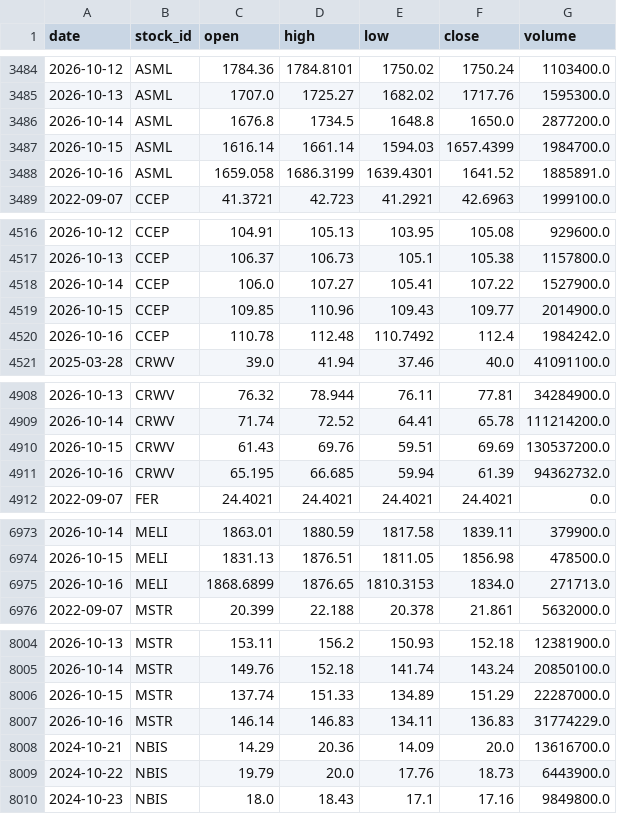
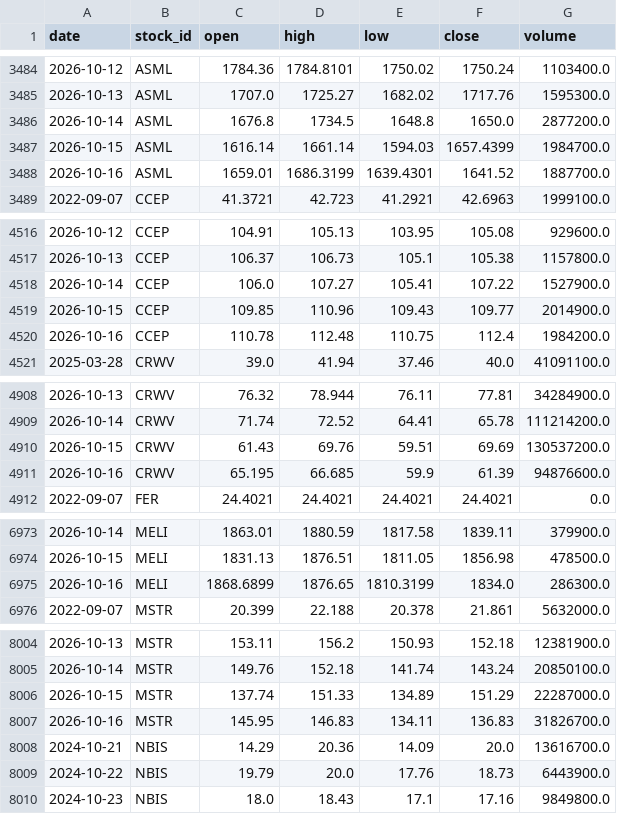
Before and after one commit to LiSh-chen/ForClaude, a CSV file: stock-derby/data/extra_prices.csv, drawn as a sheet; only a part is shown, gaps mark what is left out; the diff covers the shown part only.

```diff
--- a/stock-derby/data/extra_prices.csv
+++ b/stock-derby/data/extra_prices.csv
@@ -3487,3 +3487,3 @@ date,stock_id,open,high,low,close,volume
 2026-10-15,ASML,1616.14,1661.14,1594.03,1657.4399,1984700.0
-2026-10-16,ASML,1659.058,1686.3199,1639.4301,1641.52,1885891.0
+2026-10-16,ASML,1659.01,1686.3199,1639.4301,1641.52,1887700.0
 2022-09-07,CCEP,41.3721,42.723,41.2921,42.6963,1999100.0
@@ -4519,3 +4519,3 @@ date,stock_id,open,high,low,close,volume
 2026-10-15,CCEP,109.85,110.96,109.43,109.77,2014900.0
-2026-10-16,CCEP,110.78,112.48,110.7492,112.4,1984242.0
+2026-10-16,CCEP,110.78,112.48,110.75,112.4,1984200.0
 2025-03-28,CRWV,39.0,41.94,37.46,40.0,41091100.0
@@ -4910,3 +4910,3 @@ date,stock_id,open,high,low,close,volume
 2026-10-15,CRWV,61.43,69.76,59.51,69.69,130537200.0
-2026-10-16,CRWV,65.195,66.685,59.94,61.39,94362732.0
+2026-10-16,CRWV,65.195,66.685,59.9,61.39,94876600.0
 2022-09-07,FER,24.4021,24.4021,24.4021,24.4021,0.0
@@ -6974,3 +6974,3 @@ date,stock_id,open,high,low,close,volume
 2026-10-15,MELI,1831.13,1876.51,1811.05,1856.98,478500.0
-2026-10-16,MELI,1868.6899,1876.65,1810.3153,1834.0,271713.0
+2026-10-16,MELI,1868.6899,1876.65,1810.3199,1834.0,286300.0
 2022-09-07,MSTR,20.399,22.188,20.378,21.861,5632000.0
@@ -8006,3 +8006,3 @@ date,stock_id,open,high,low,close,volume
 2026-10-15,MSTR,137.74,151.33,134.89,151.29,22287000.0
-2026-10-16,MSTR,146.14,146.83,134.11,136.83,31774229.0
+2026-10-16,MSTR,145.95,146.83,134.11,136.83,31826700.0
 2024-10-21,NBIS,14.29,20.36,14.09,20.0,13616700.0
```
Also changed, not shown: 21 edited cells elsewhere in this file, 2 other files.
